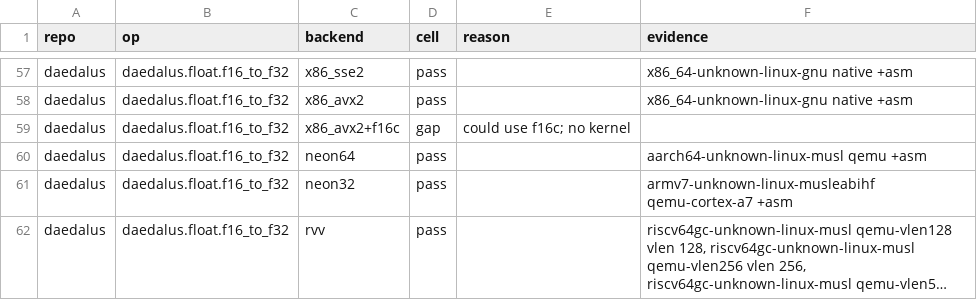
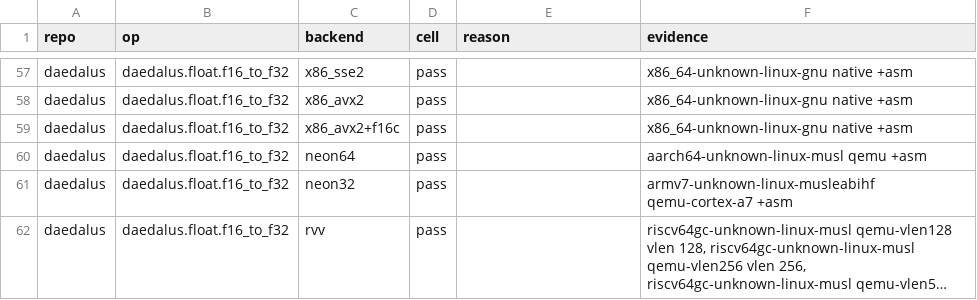
Before and after one commit to Prometheus-Dynamics/Daedalus, a CSV file: docs/backend-matrix.csv, drawn as a sheet; only a part is shown, gaps mark what is left out; long unchanged cells end in …; the diff covers the shown part only.

```diff
--- a/docs/backend-matrix.csv
+++ b/docs/backend-matrix.csv
@@ -58,3 +58,3 @@ daedalus,daedalus.float.f16_to_f32,x86_sse2,pass,,x86_64-unknown-linux-gnu nativ
 daedalus,daedalus.float.f16_to_f32,x86_avx2,pass,,x86_64-unknown-linux-gnu native +asm
-daedalus,daedalus.float.f16_to_f32,x86_avx2+f16c,gap,could use f16c; no kernel,
+daedalus,daedalus.float.f16_to_f32,x86_avx2+f16c,pass,,x86_64-unknown-linux-gnu native +asm
 daedalus,daedalus.float.f16_to_f32,neon64,pass,,aarch64-unknown-linux-musl qemu +asm
```
Also changed, not shown: 12 edited cells elsewhere in this file, 5 other files.
